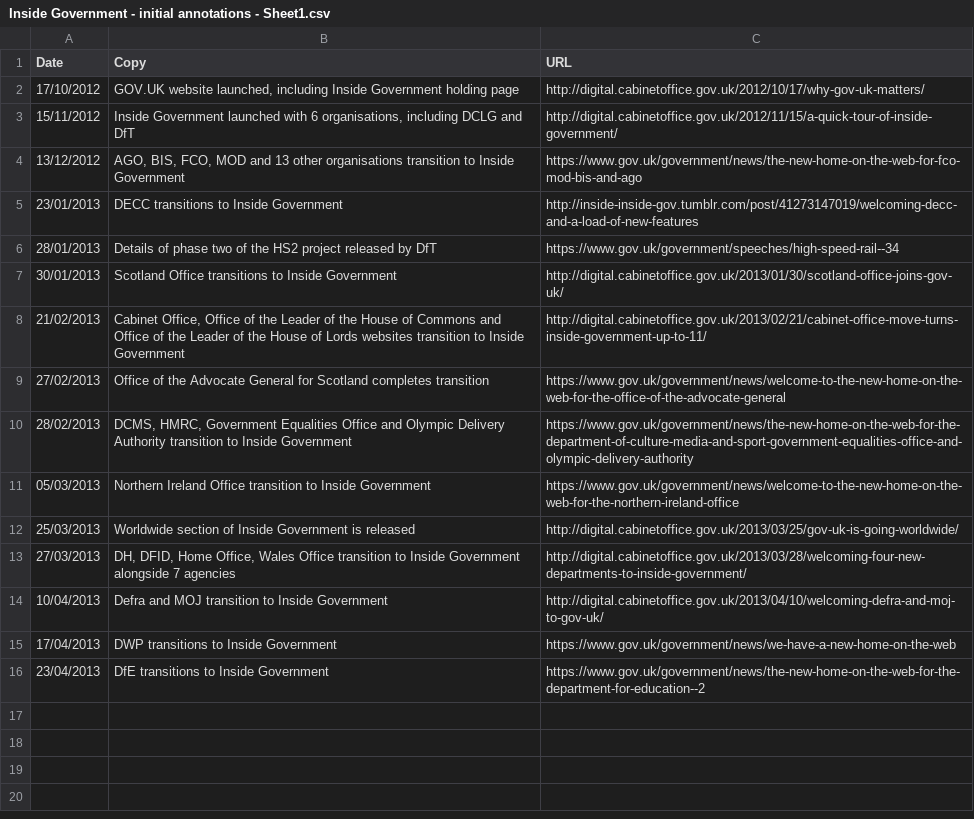
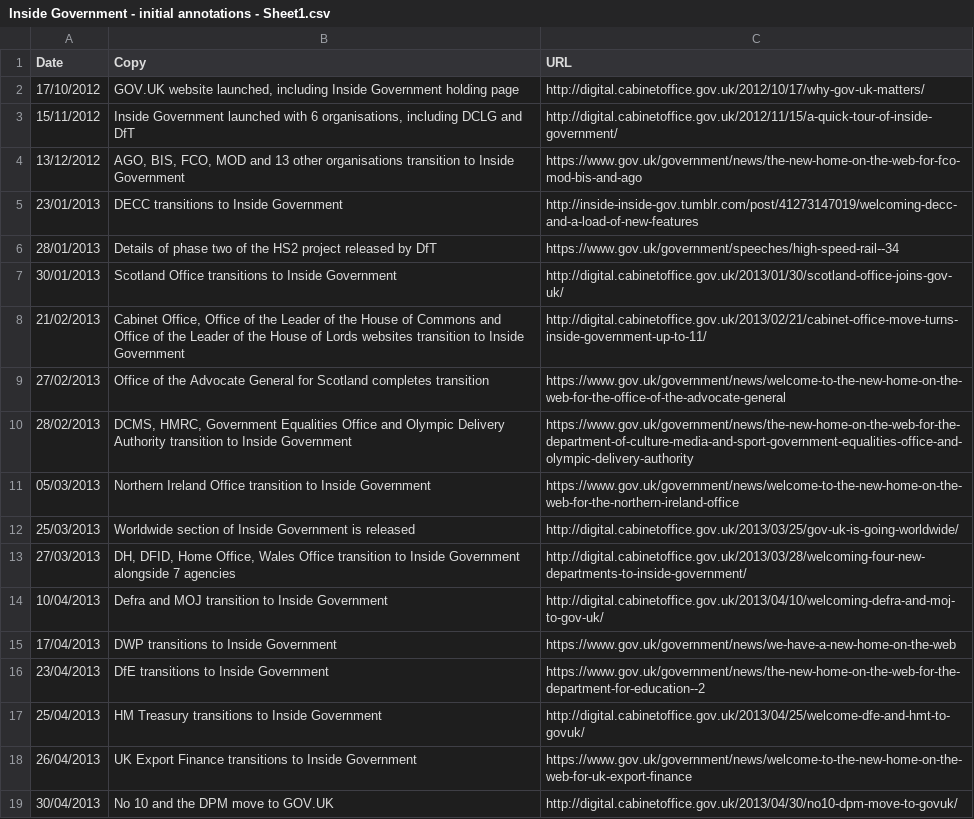
Before and after one commit to alphagov/datainsight-frontend, a CSV file: bin/Inside Government - initial annotations - Sheet1.csv, drawn as a sheet.

Commit message:
Add new annotation for inside gov

```diff
--- a/bin/Inside Government - initial annotations - Sheet1.csv
+++ b/bin/Inside Government - initial annotations - Sheet1.csv
@@ -16 +16,4 @@ Date,Copy,URL
 23/04/2013,DfE transitions to Inside Government,https://www.gov.uk/government/news/the-new-home-on-the-web-for-the-department-for-education--2
+25/04/2013,HM Treasury transitions to Inside Government,http://digital.cabinetoffice.gov.uk/2013/04/25/welcome-dfe-and-hmt-to-govuk/
+26/04/2013,UK Export Finance transitions to Inside Government,https://www.gov.uk/government/news/welcome-to-the-new-home-on-the-web-for-uk-export-finance
+30/04/2013,No 10 and the DPM move to GOV.UK,http://digital.cabinetoffice.gov.uk/2013/04/30/no10-dpm-move-to-govuk/
```
Also changed, not shown: 1 other file.
